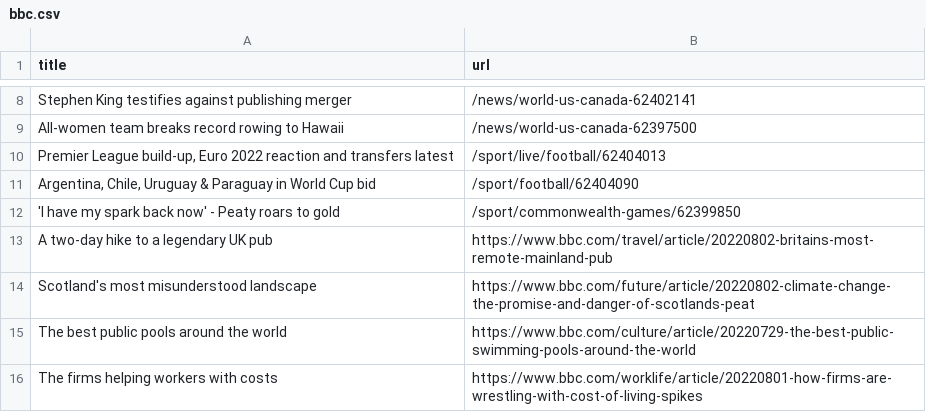
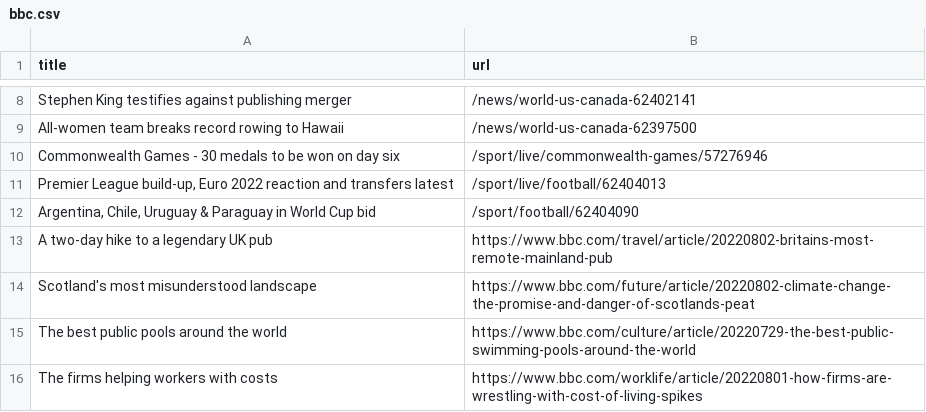
Before and after one commit to gabrielacarrasquillo/automatic-scraper-bbc, a CSV file: bbc.csv, drawn as a sheet; only a part is shown, gaps mark what is left out; removed rows and columns are numbered as before the commit, all else as after; the diff names each change by its address in the sheet, - before the commit and + after, or states it on an @@ line.

```diff
--- a/bbc.csv
+++ b/bbc.csv
+row 10: Commonwealth Games - 30 medals to be won on day six | /sport/live/commonwealth-games/57276946
-row 12: 'I have my spark back now' - Peaty roars to gold | /sport/commonwealth-games/62399850
```
